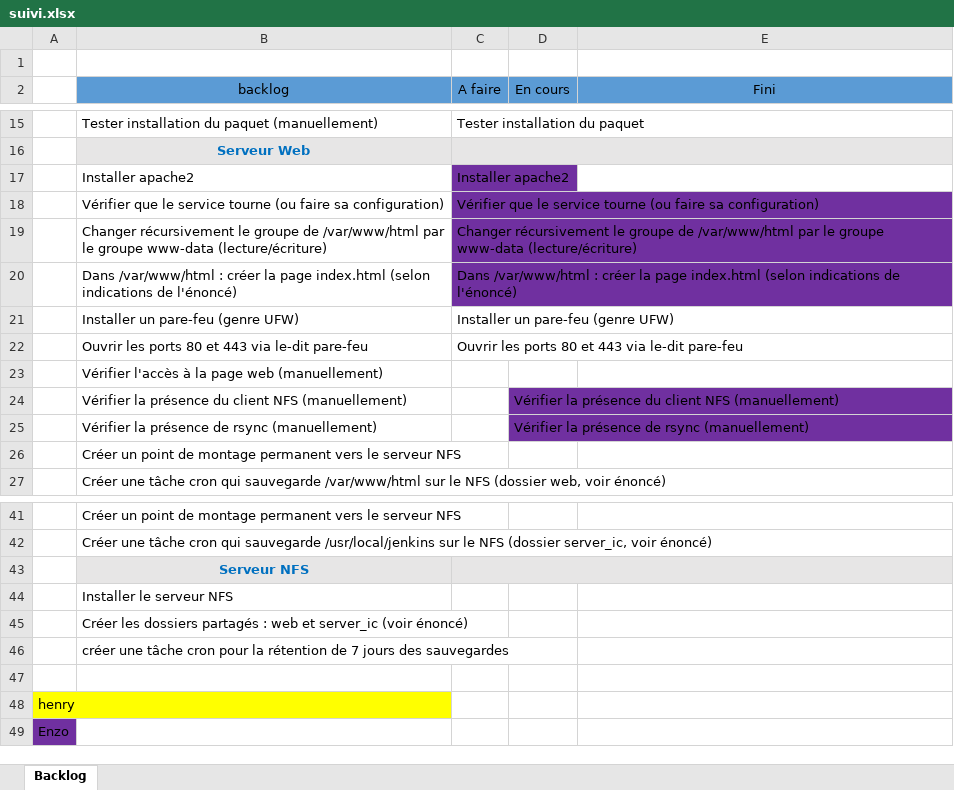
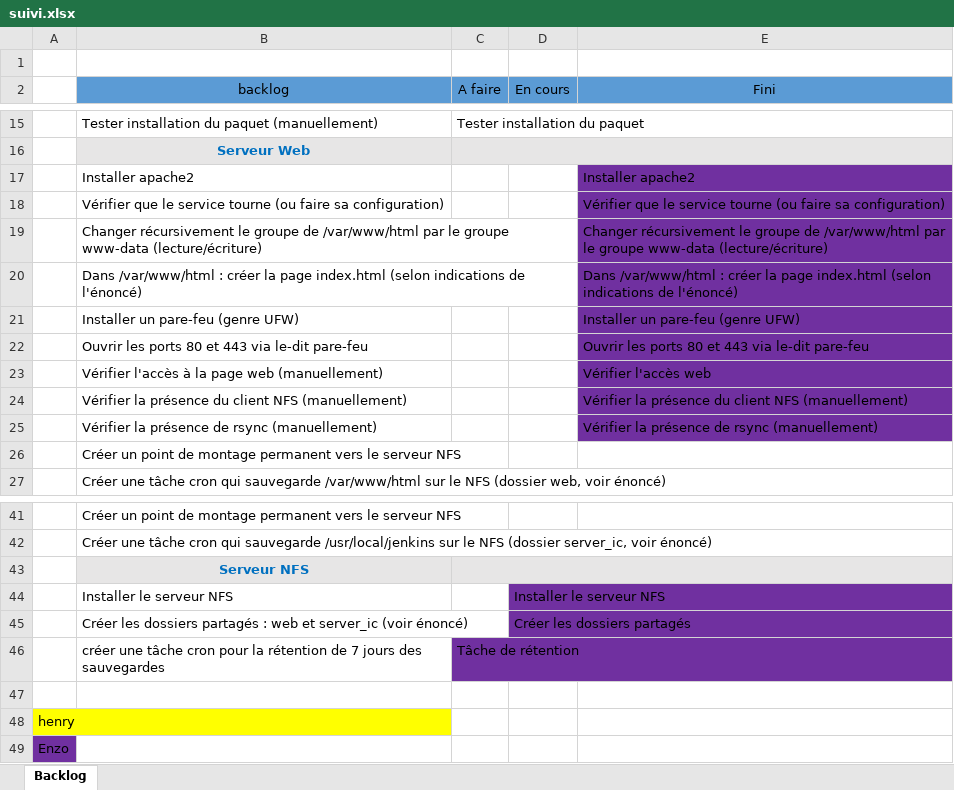
Before and after one commit to henrimfonzie/Rendu-TP, an Excel workbook: suivi.xlsx, sheet Backlog, drawn as a sheet; only a part is shown, gaps mark what is left out; values as stored, in another font and other column widths than the file's, no borders; removed rows and columns are numbered as before the commit, all else as after; the diff names each change by its address in the sheet, - before the commit and + after, or states it on an @@ line.

Commit message:
màj tâches

```diff
--- a/suivi.xlsx (sheet Backlog)
+++ b/suivi.xlsx (sheet Backlog)
-row 17:  | Installer apache2 | Installer apache2
-row 18:  | Vérifier que le service tourne (ou faire sa configuration) | Vérifier que le service tourne (ou faire sa configuration)
-row 19:  | Changer récursivement le groupe de /var/www/html par le groupe www-data (lecture/écriture) | Changer récursivement le groupe de /var/www/html par le groupe www-data (lecture/écriture)
-row 20:  | Dans /var/www/html : créer la page index.html (selon indications de l'énoncé) | Dans /var/www/html : créer la page index.html (selon indications de l'énoncé)
-row 21:  | Installer un pare-feu (genre UFW) | Installer un pare-feu (genre UFW)
-row 22:  | Ouvrir les ports 80 et 443 via le-dit pare-feu | Ouvrir les ports 80 et 443 via le-dit pare-feu
-row 23:  | Vérifier l'accès à la page web (manuellement)
-row 24:  | Vérifier la présence du client NFS (manuellement) |  | Vérifier la présence du client NFS (manuellement)
-row 25:  | Vérifier la présence de rsync (manuellement) |  | Vérifier la présence de rsync (manuellement)
+row 17:  | Installer apache2 |  |  | Installer apache2
+row 18:  | Vérifier que le service tourne (ou faire sa configuration) |  |  | Vérifier que le service tourne (ou faire sa configuration)
+row 19:  | Changer récursivement le groupe de /var/www/html par le groupe www-data (lecture/écriture) |  |  | Changer récursivement le groupe de /var/www/html par le groupe www-data (lecture/écriture)
+row 20:  | Dans /var/www/html : créer la page index.html (selon indications de l'énoncé) |  |  | Dans /var/www/html : créer la page index.html (selon indications de l'énoncé)
+row 21:  | Installer un pare-feu (genre UFW) |  |  | Installer un pare-feu (genre UFW)
+row 22:  | Ouvrir les ports 80 et 443 via le-dit pare-feu |  |  | Ouvrir les ports 80 et 443 via le-dit pare-feu
+row 23:  | Vérifier l'accès à la page web (manuellement) |  |  | Vérifier l'accès web
+row 24:  | Vérifier la présence du client NFS (manuellement) |  |  | Vérifier la présence du client NFS (manuellement)
+row 25:  | Vérifier la présence de rsync (manuellement) |  |  | Vérifier la présence de rsync (manuellement)
-D44 (En cours): (empty)
+D44 (En cours): Installer le serveur NFS
-D44:D45 fill: none
+D44:D45 fill: #7030A0
-D45 (En cours): (empty)
+D45 (En cours): Créer les dossiers partagés
-C46 (A faire): (empty)
+C46 (A faire): Tâche de rétention
-C46 fill: none
+C46 fill: #7030A0
```
